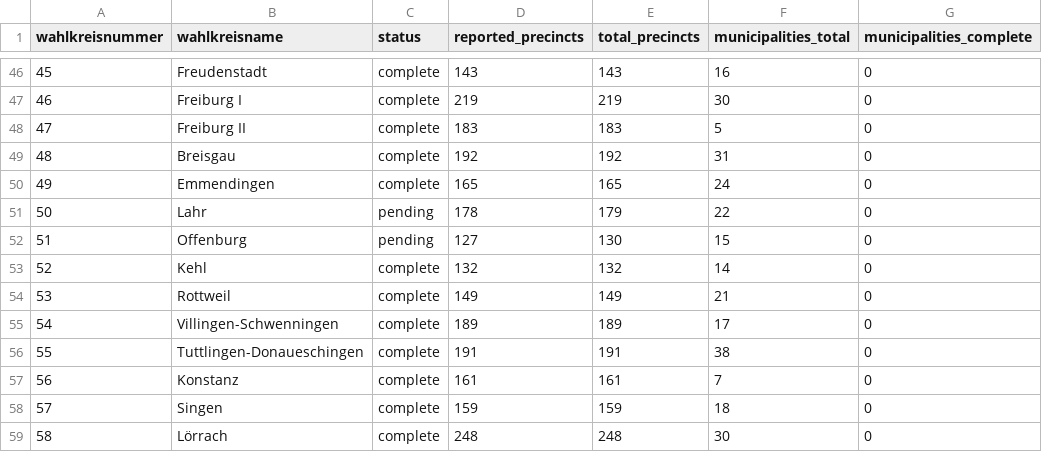
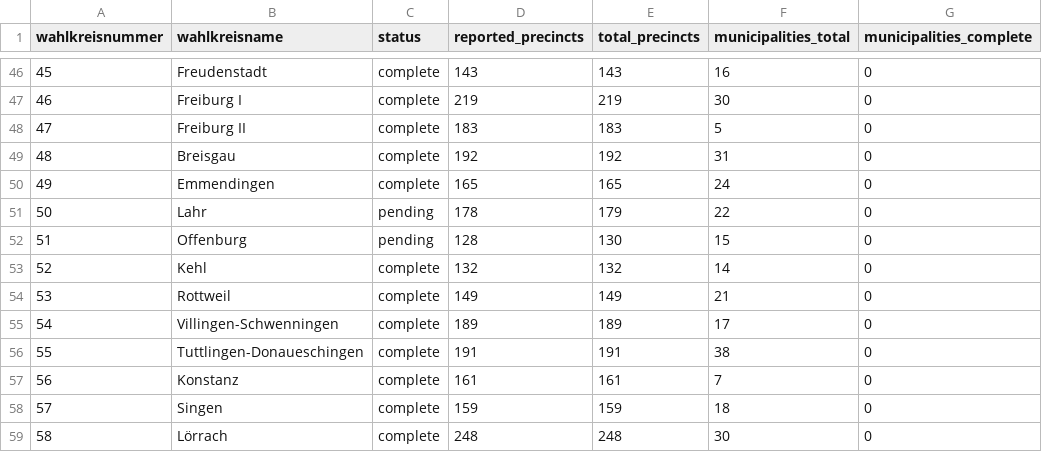
Before and after one commit to volzinnovation/ltw26-bw-wahlergebnis, a CSV file: data/2026-bw/metadata/wahlkreis-status.csv, drawn as a sheet; only a part is shown, gaps mark what is left out; the diff names each change by its address in the sheet, - before the commit and + after, or states it on an @@ line.

```diff
--- a/data/2026-bw/metadata/wahlkreis-status.csv
+++ b/data/2026-bw/metadata/wahlkreis-status.csv
-D52 (reported_precincts): 127
+D52 (reported_precincts): 128
```
Also changed, not shown: data/2026-bw/latest/kommone_snapshots.csv, data/2026-bw/latest/party_vote_type_summary.csv, 4 other files.
